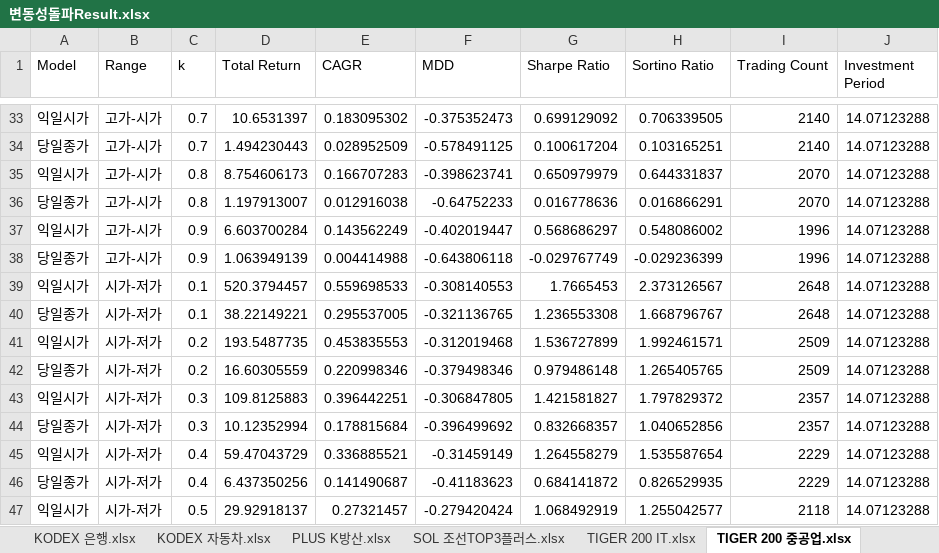
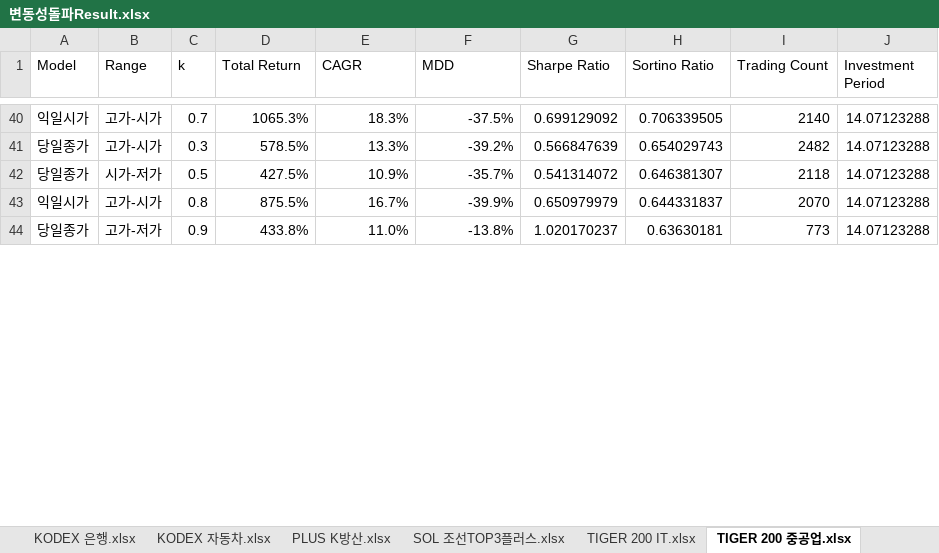
Before and after one commit to zalankr/git_folder, an Excel workbook: SECTOR_ETF/변동성돌파Result.xlsx, sheet TIGER 200 중공업.xlsx, drawn as a sheet; only a part is shown, gaps mark what is left out; values as stored, in another font and other column widths than the file's, no cell formats; removed rows and columns are numbered as before the commit, all else as after; the diff covers the shown part only; the diff names each change by its address in the sheet, - before the commit and + after, or states it on an @@ line.

```diff
--- a/SECTOR_ETF/변동성돌파Result.xlsx (sheet TIGER 200 중공업.xlsx)
+++ b/SECTOR_ETF/변동성돌파Result.xlsx (sheet TIGER 200 중공업.xlsx)
-D40 (Total Return): 10.6531397
+D40 (Total Return): 1065.3%
-E40 (CAGR): 0.183095302
+E40 (CAGR): 18.3%
-F40 (MDD): -0.375352473
+F40 (MDD): -37.5%
-C41 (k): 0.7
+C41 (k): 0.3
-D41 (Total Return): 1.494230443
+D41 (Total Return): 578.5%
-E41 (CAGR): 0.028952509
+E41 (CAGR): 13.3%
-F41 (MDD): -0.578491125
+F41 (MDD): -39.2%
-G41 (Sharpe Ratio): 0.100617204
+G41 (Sharpe Ratio): 0.566847639
-H41 (Sortino Ratio): 0.103165251
+H41 (Sortino Ratio): 0.654029743
-I41 (Trading Count): 2140
+I41 (Trading Count): 2482
+row 42: 당일종가 | 시가-저가 | 0.5 | 427.5% | 10.9% | -35.7% | 0.541314072 | 0.646381307 | 2118 | 14.07123288
-D43 (Total Return): 8.754606173
+D43 (Total Return): 875.5%
-E43 (CAGR): 0.166707283
+E43 (CAGR): 16.7%
-F43 (MDD): -0.398623741
+F43 (MDD): -39.9%
-row 36: 당일종가 | 고가-시가 | 0.8 | 1.197913007 | 0.012916038 | -0.64752233 | 0.016778636 | 0.016866291 | 2070 | 14.07123288
-row 37: 익일시가 | 고가-시가 | 0.9 | 6.603700284 | 0.143562249 | -0.402019447 | 0.568686297 | 0.548086002 | 1996 | 14.07123288
-B44 (Range): 고가-시가
+B44 (Range): 고가-저가
-D44 (Total Return): 1.063949139
+D44 (Total Return): 433.8%
-E44 (CAGR): 0.004414988
+E44 (CAGR): 11.0%
-F44 (MDD): -0.643806118
+F44 (MDD): -13.8%
-G44 (Sharpe Ratio): -0.029767749
+G44 (Sharpe Ratio): 1.020170237
-H44 (Sortino Ratio): -0.029236399
+H44 (Sortino Ratio): 0.63630181
-I44 (Trading Count): 1996
+I44 (Trading Count): 773
-row 39: 익일시가 | 시가-저가 | 0.1 | 520.3794457 | 0.559698533 | -0.308140553 | 1.7665453 | 2.373126567 | 2648 | 14.07123288
-row 40: 당일종가 | 시가-저가 | 0.1 | 38.22149221 | 0.295537005 | -0.321136765 | 1.236553308 | 1.668796767 | 2648 | 14.07123288
-row 41: 익일시가 | 시가-저가 | 0.2 | 193.5487735 | 0.453835553 | -0.312019468 | 1.536727899 | 1.992461571 | 2509 | 14.07123288
-row 42: 당일종가 | 시가-저가 | 0.2 | 16.60305559 | 0.220998346 | -0.379498346 | 0.979486148 | 1.265405765 | 2509 | 14.07123288
-row 43: 익일시가 | 시가-저가 | 0.3 | 109.8125883 | 0.396442251 | -0.306847805 | 1.421581827 | 1.797829372 | 2357 | 14.07123288
-row 44: 당일종가 | 시가-저가 | 0.3 | 10.12352994 | 0.178815684 | -0.396499692 | 0.832668357 | 1.040652856 | 2357 | 14.07123288
-row 45: 익일시가 | 시가-저가 | 0.4 | 59.47043729 | 0.336885521 | -0.31459149 | 1.264558279 | 1.535587654 | 2229 | 14.07123288
-row 46: 당일종가 | 시가-저가 | 0.4 | 6.437350256 | 0.141490687 | -0.41183623 | 0.684141872 | 0.826529935 | 2229 | 14.07123288
-row 47: 익일시가 | 시가-저가 | 0.5 | 29.92918137 | 0.27321457 | -0.279420424 | 1.068492919 | 1.255042577 | 2118 | 14.07123288
```
Also changed, not shown: 31 added rows, 21 removed rows and 69 edited cells elsewhere in this sheet, sheet SOL 조선TOP3플러스.xlsx, sheet TIGER 리츠부동산인프라.xlsx, sheet KODEX 코스닥150.xlsx, sheet KODEX 자동차.xlsx, sheet KODEX 2차전지산업.xlsx, sheet KODEX 은행.xlsx, 6 more sheets, cell formats, 10 other files.
